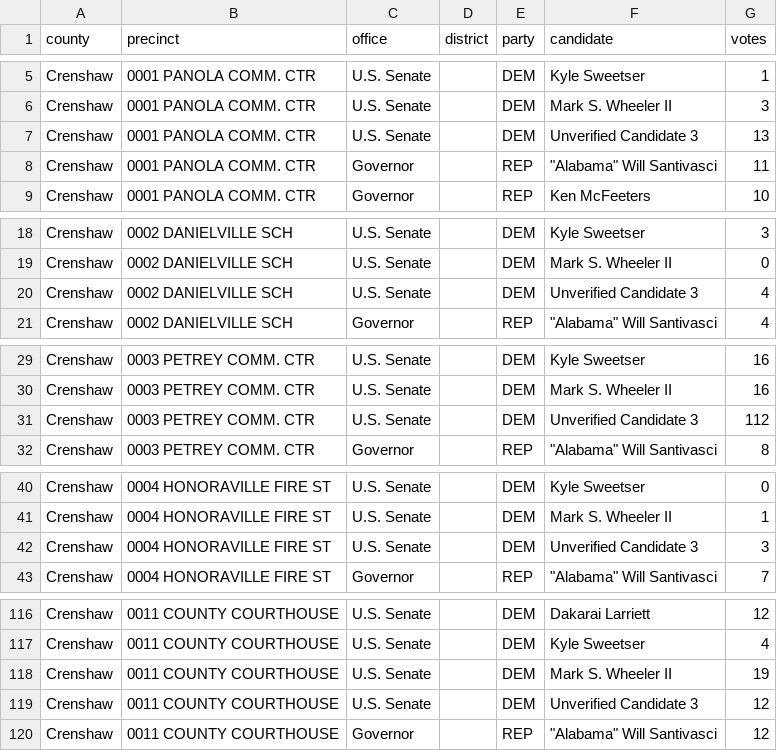
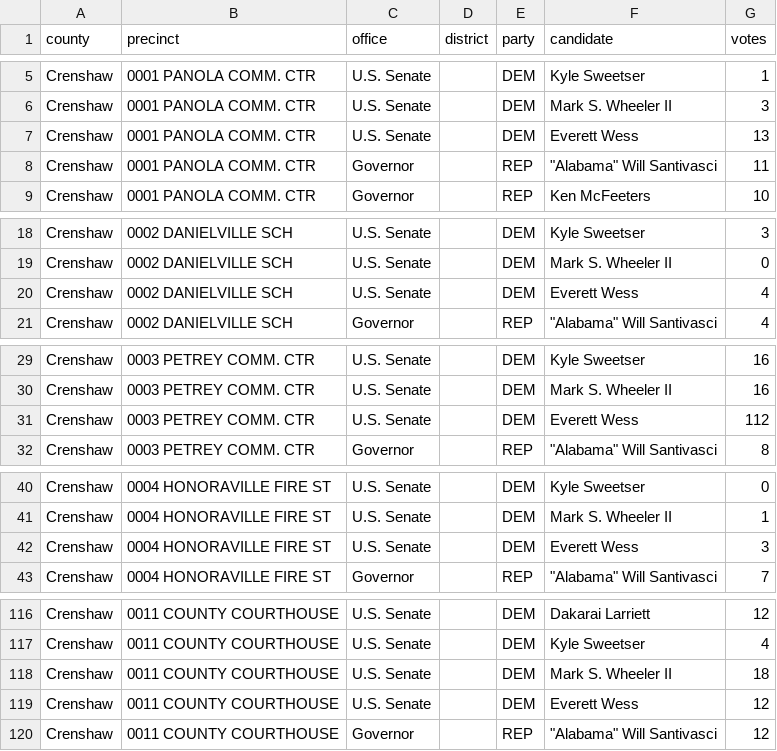
Before and after one commit to openelections/openelections-data-al, a CSV file: 2026/counties/20260519__al__primary__crenshaw__precinct.csv, drawn as a sheet; only a part is shown, gaps mark what is left out; the diff covers the shown part only.

```diff
--- a/2026/counties/20260519__al__primary__crenshaw__precinct.csv
+++ b/2026/counties/20260519__al__primary__crenshaw__precinct.csv
@@ -6,3 +6,3 @@ Crenshaw,0001 PANOLA COMM. CTR,U.S. Senate,,DEM,Kyle Sweetser,1
 Crenshaw,0001 PANOLA COMM. CTR,U.S. Senate,,DEM,Mark S. Wheeler II,3
-Crenshaw,0001 PANOLA COMM. CTR,U.S. Senate,,DEM,Unverified Candidate 3,13
+Crenshaw,0001 PANOLA COMM. CTR,U.S. Senate,,DEM,Everett Wess,13
 Crenshaw,0001 PANOLA COMM. CTR,Governor,,REP,"""Alabama"" Will Santivasci",11
@@ -19,3 +19,3 @@ Crenshaw,0002 DANIELVILLE SCH,U.S. Senate,,DEM,Kyle Sweetser,3
 Crenshaw,0002 DANIELVILLE SCH,U.S. Senate,,DEM,Mark S. Wheeler II,0
-Crenshaw,0002 DANIELVILLE SCH,U.S. Senate,,DEM,Unverified Candidate 3,4
+Crenshaw,0002 DANIELVILLE SCH,U.S. Senate,,DEM,Everett Wess,4
 Crenshaw,0002 DANIELVILLE SCH,Governor,,REP,"""Alabama"" Will Santivasci",4
@@ -30,3 +30,3 @@ Crenshaw,0003 PETREY COMM. CTR,U.S. Senate,,DEM,Kyle Sweetser,16
 Crenshaw,0003 PETREY COMM. CTR,U.S. Senate,,DEM,Mark S. Wheeler II,16
-Crenshaw,0003 PETREY COMM. CTR,U.S. Senate,,DEM,Unverified Candidate 3,112
+Crenshaw,0003 PETREY COMM. CTR,U.S. Senate,,DEM,Everett Wess,112
 Crenshaw,0003 PETREY COMM. CTR,Governor,,REP,"""Alabama"" Will Santivasci",8
@@ -41,3 +41,3 @@ Crenshaw,0004 HONORAVILLE FIRE ST,U.S. Senate,,DEM,Kyle Sweetser,0
 Crenshaw,0004 HONORAVILLE FIRE ST,U.S. Senate,,DEM,Mark S. Wheeler II,1
-Crenshaw,0004 HONORAVILLE FIRE ST,U.S. Senate,,DEM,Unverified Candidate 3,3
+Crenshaw,0004 HONORAVILLE FIRE ST,U.S. Senate,,DEM,Everett Wess,3
 Crenshaw,0004 HONORAVILLE FIRE ST,Governor,,REP,"""Alabama"" Will Santivasci",7
@@ -117,4 +117,4 @@ Crenshaw,0011 COUNTY COURTHOUSE,U.S. Senate,,DEM,Dakarai Larriett,12
 Crenshaw,0011 COUNTY COURTHOUSE,U.S. Senate,,DEM,Kyle Sweetser,4
-Crenshaw,0011 COUNTY COURTHOUSE,U.S. Senate,,DEM,Mark S. Wheeler II,19
-Crenshaw,0011 COUNTY COURTHOUSE,U.S. Senate,,DEM,Unverified Candidate 3,12
+Crenshaw,0011 COUNTY COURTHOUSE,U.S. Senate,,DEM,Mark S. Wheeler II,18
+Crenshaw,0011 COUNTY COURTHOUSE,U.S. Senate,,DEM,Everett Wess,12
 Crenshaw,0011 COUNTY COURTHOUSE,Governor,,REP,"""Alabama"" Will Santivasci",12
```
Also changed, not shown: 12 edited cells elsewhere in this file, 1 other file.
